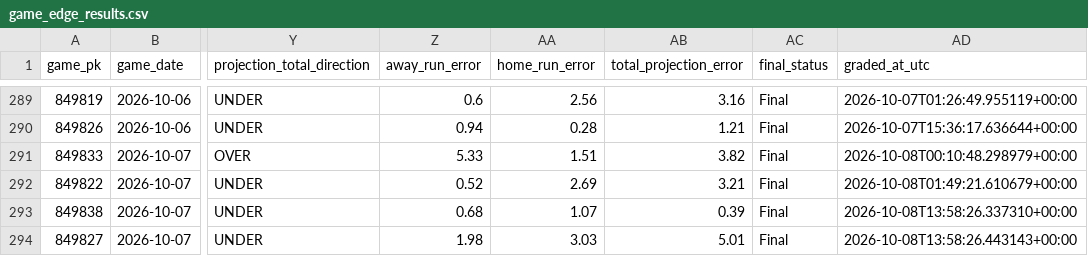
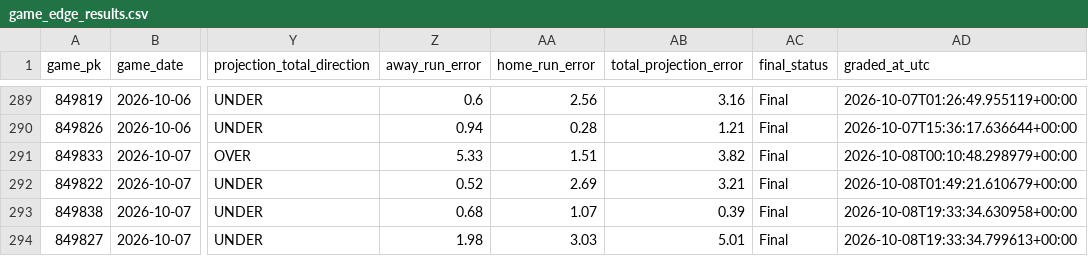
Before and after one commit to SSpeterson2b/launchpoint-hr, a CSV file: data/game_edge_results.csv, drawn as a sheet; only a part is shown, gaps mark what is left out; the diff names each change by its address in the sheet, - before the commit and + after, or states it on an @@ line.

Commit message:
Refresh LaunchPoint status and graded results

```diff
--- a/data/game_edge_results.csv
+++ b/data/game_edge_results.csv
-AD293 (graded_at_utc): 2026-10-08T13:58:26.337310+00:00
+AD293 (graded_at_utc): 2026-10-08T19:33:34.630958+00:00
-AD294 (graded_at_utc): 2026-10-08T13:58:26.443143+00:00
+AD294 (graded_at_utc): 2026-10-08T19:33:34.799613+00:00
```
